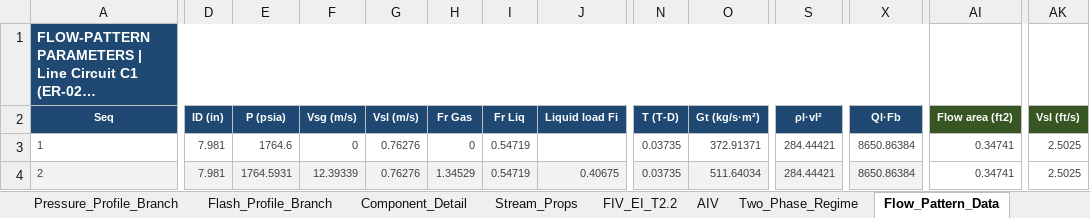
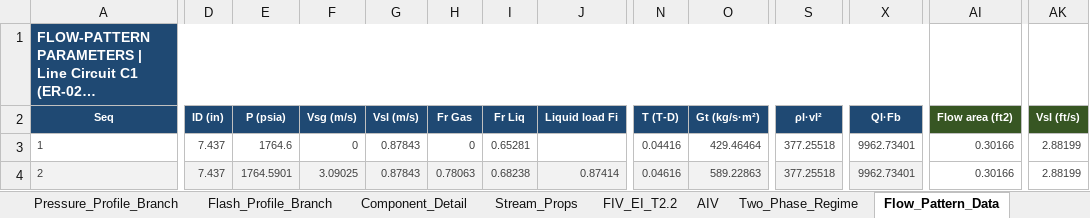
Before and after one commit to ipratikmenon/procalc, an Excel workbook: Hydraulics/hydraulics_out_ER-028_mix_manual.xlsx, sheet Flow_Pattern_Data, drawn as a sheet; only a part is shown, gaps mark what is left out; long unchanged cells end in …; values as stored, in another font and other column widths than the file's, no borders; the diff covers the shown part only; the diff names each change by its address in the sheet, - before the commit and + after, or states it on an @@ line.

```diff
--- a/Hydraulics/hydraulics_out_ER-028_mix_manual.xlsx (sheet Flow_Pattern_Data)
+++ b/Hydraulics/hydraulics_out_ER-028_mix_manual.xlsx (sheet Flow_Pattern_Data)
-D3:D4 (ID (in)): 7.981
+D3:D4 (ID (in)): 7.437
-G3:G4 (Vsl (m/s)): 0.76276
+G3:G4 (Vsl (m/s)): 0.87843
-I3 (Fr Liq): 0.54719
+I3 (Fr Liq): 0.65281
-N3 (T (T-D)): 0.03735
+N3 (T (T-D)): 0.04416
-O3 (Gt (kg/s·m²)): 372.91371
+O3 (Gt (kg/s·m²)): 429.46464
-S3:S4 (ρl·vl²): 284.44421
+S3:S4 (ρl·vl²): 377.25518
-X3:X4 (Ql·Fb): 8650.86384
+X3:X4 (Ql·Fb): 9962.73401
-AI3:AI4 (Flow area (ft2)): 0.34741
+AI3:AI4 (Flow area (ft2)): 0.30166
-AK3:AK4 (Vsl (ft/s)): 2.5025
+AK3:AK4 (Vsl (ft/s)): 2.88199
-E4 (P (psia)): 1764.5931
+E4 (P (psia)): 1764.5901
-F4 (Vsg (m/s)): 12.39339
+F4 (Vsg (m/s)): 3.09025
-H4 (Fr Gas): 1.34529
+H4 (Fr Gas): 0.78063
-I4 (Fr Liq): 0.54719
+I4 (Fr Liq): 0.68238
-J4 (Liquid load Fi): 0.40675
+J4 (Liquid load Fi): 0.87414
-N4 (T (T-D)): 0.03735
+N4 (T (T-D)): 0.04616
-O4 (Gt (kg/s·m²)): 511.64034
+O4 (Gt (kg/s·m²)): 589.22863
```
Also changed, not shown: 41 edited cells elsewhere in this sheet, sheet FIV_EI_T2.2, sheet H Taitel-Dukler, sheet Pressure_Profile, sheet Component_Detail, sheet Two_Phase_Regime, sheet AIV, 17 more sheets, charts or pictures, Hydraulics/pipeline_input_ER-028_mix_manual.xlsx, 1 other file.
